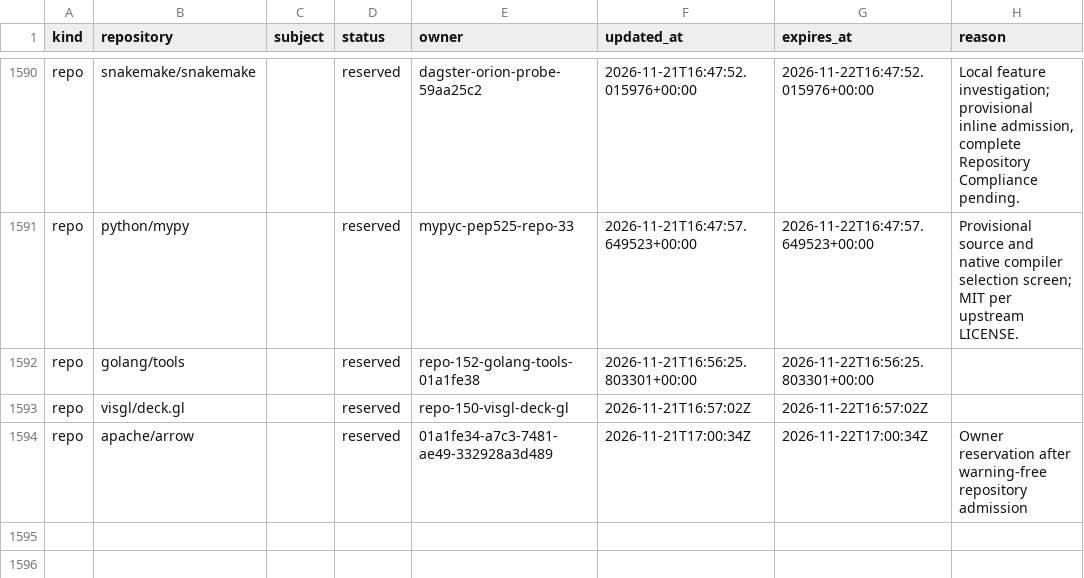
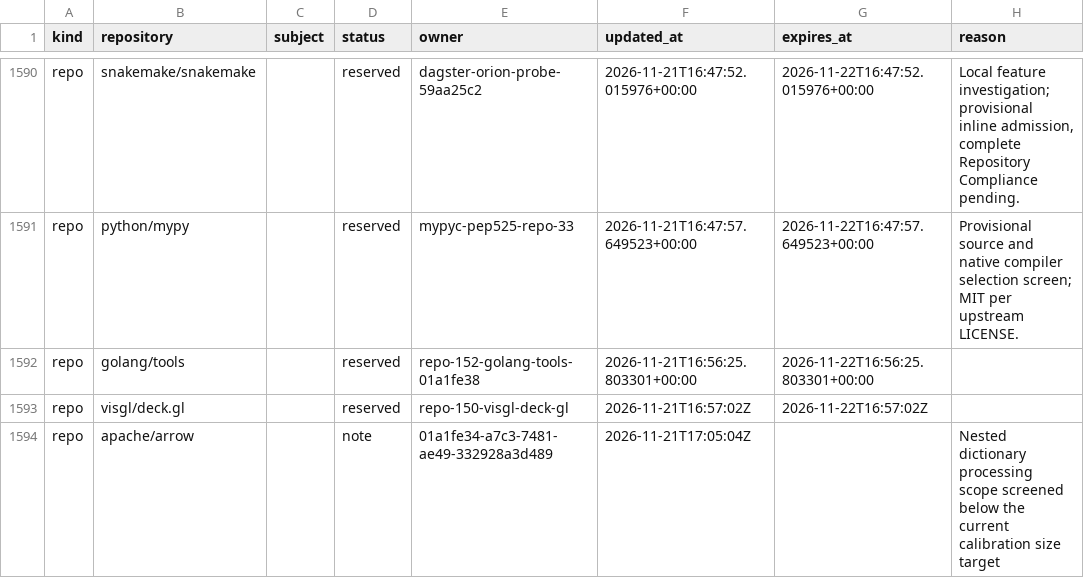
Before and after one commit to samridh-girdhar/disallowed-repos, a CSV file: registry.csv, drawn as a sheet; only a part is shown, gaps mark what is left out; the diff names each change by its address in the sheet, - before the commit and + after, or states it on an @@ line.

Commit message:
Release Apache Arrow calibration reservation

```diff
--- a/registry.csv
+++ b/registry.csv
-D1594 (status): reserved
+D1594 (status): note
-F1594 (updated_at): 2026-11-21T17:00:34Z
+F1594 (updated_at): 2026-11-21T17:05:04Z
-G1594 (expires_at): 2026-11-22T17:00:34Z
+G1594 (expires_at): (empty)
-H1594 (reason): Owner reservation after warning-free repository admission
+H1594 (reason): Nested dictionary processing scope screened below the current calibration size target
```
